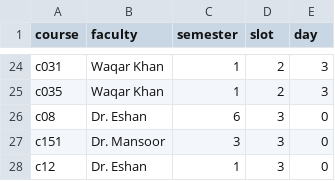
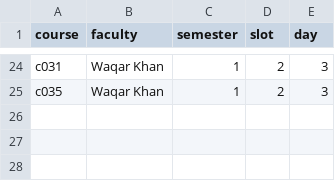
Before and after one commit to osamamateen/schedulify-flask, a CSV file: schedule.csv, drawn as a sheet; only a part is shown, gaps mark what is left out; the diff names each change by its address in the sheet, - before the commit and + after, or states it on an @@ line.

```diff
--- a/schedule.csv
+++ b/schedule.csv
-row 26: c08 | Dr. Eshan | 6 | 3 | 0
-row 27: c151 | Dr. Mansoor | 3 | 3 | 0
-row 28: c12 | Dr. Eshan | 1 | 3 | 0
```
Also changed, not shown: 9 other files.
